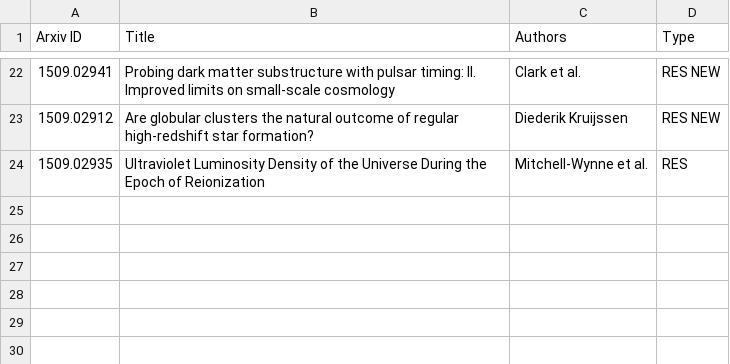
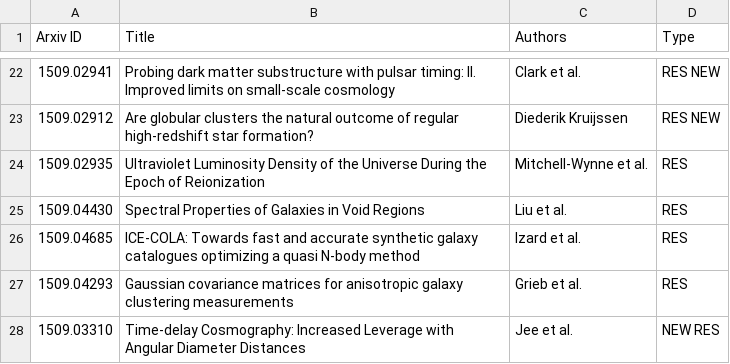
Before and after one commit to forero/arXiv, a CSV file: 2015/September.csv, drawn as a sheet; only a part is shown, gaps mark what is left out; the diff names each change by its address in the sheet, - before the commit and + after, or states it on an @@ line.

Commit message:
16

```diff
--- a/2015/September.csv
+++ b/2015/September.csv
+row 25: 1509.04430 | Spectral Properties of Galaxies in Void Regions | Liu et al. | RES
+row 26: 1509.04685 | ICE-COLA: Towards fast and accurate synthetic galaxy catalogues optimizing a quasi N-body method | Izard et al. | RES
+row 27: 1509.04293 | Gaussian covariance matrices for anisotropic galaxy clustering measurements | Grieb et al. | RES
+row 28: 1509.03310 | Time-delay Cosmography: Increased Leverage with Angular Diameter Distances | Jee et al. | NEW RES
```
